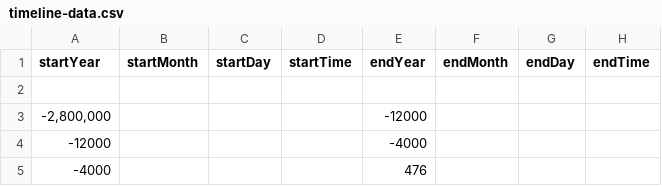
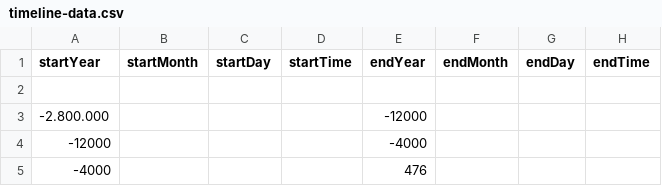
Before and after one commit to DeustoKom/PWEB21-cronologia, a CSV file: docs/grupo2/timeline-data.csv, drawn as a sheet; only a part is shown; the diff names each change by its address in the sheet, - before the commit and + after, or states it on an @@ line.

Commit message:
Add files via upload

```diff
--- a/docs/grupo2/timeline-data.csv
+++ b/docs/grupo2/timeline-data.csv
-A3 (startYear): -2,800,000
+A3 (startYear): -2.800.000
```
